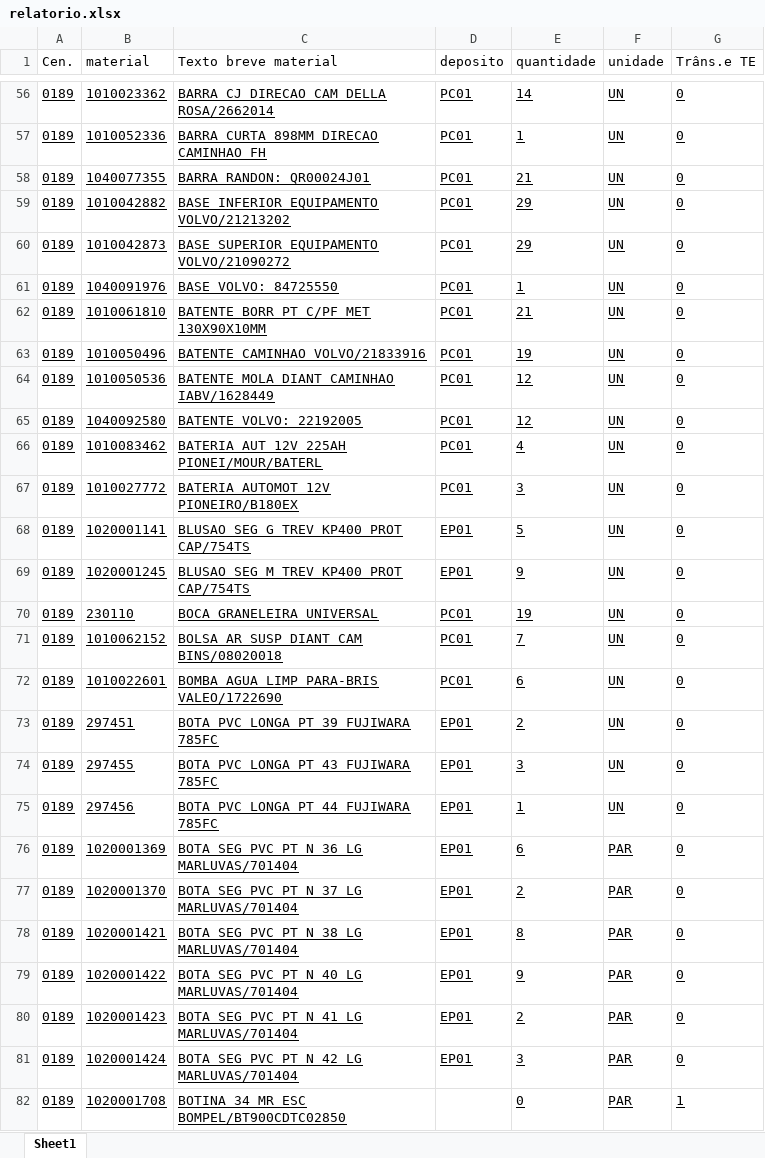
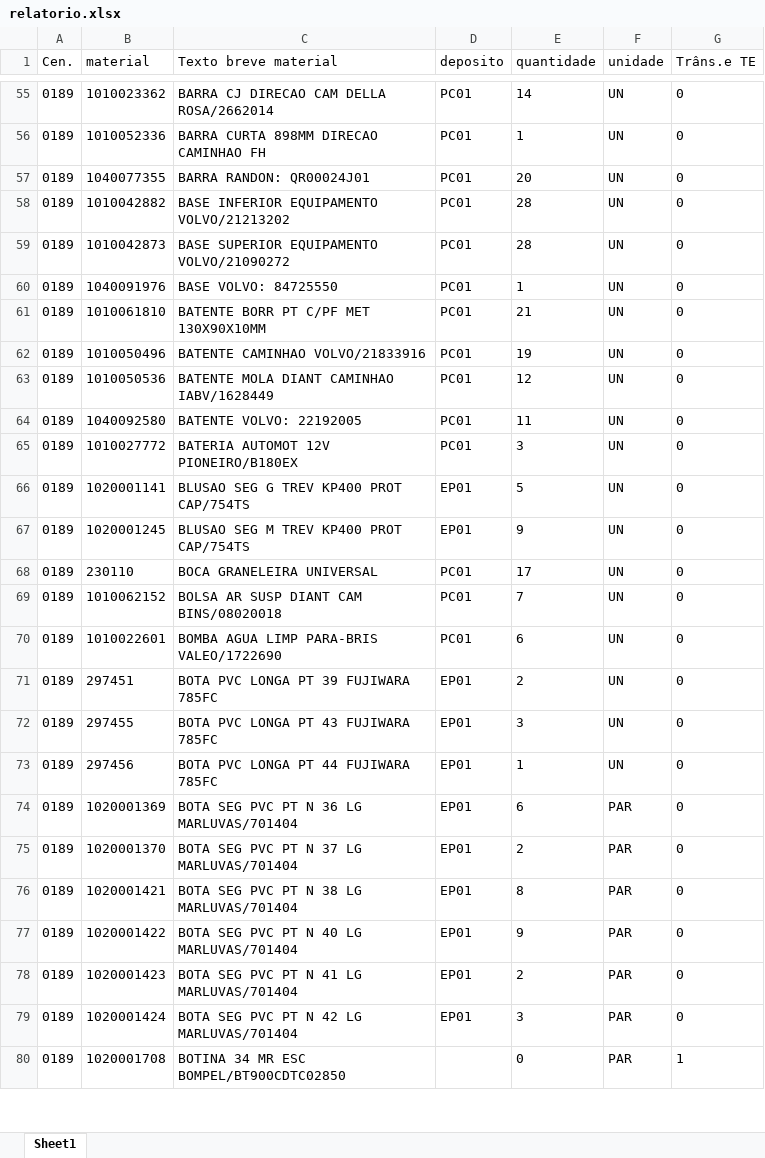
Before and after one commit to hiagogabrielga/catalogoPecasPCM, an Excel workbook: dados-catalago-pcm-interno/relatorio.xlsx, sheet Sheet1, drawn as a sheet; only a part is shown, gaps mark what is left out; values as stored, in another font and other column widths than the file's, no borders; removed rows and columns are numbered as before the commit, all else as after; the diff covers the shown part only; the diff names each change by its address in the sheet, - before the commit and + after, or states it on an @@ line.

```diff
--- a/dados-catalago-pcm-interno/relatorio.xlsx (sheet Sheet1)
+++ b/dados-catalago-pcm-interno/relatorio.xlsx (sheet Sheet1)
-A55:G64 underline: on
+A55:G64 underline: off
-E57 (quantidade): 21
+E57 (quantidade): 20
-E58:E59 (quantidade): 29
+E58:E59 (quantidade): 28
-E64 (quantidade): 12
+E64 (quantidade): 11
-row 66: 0189 | 1010083462 | BATERIA AUT 12V 225AH PIONEI/MOUR/BATERL | PC01 | 4 | UN | 0
-A65:G79 underline: on
+A65:G79 underline: off
-E68 (quantidade): 19
+E68 (quantidade): 17
-A80:C80 underline: on
+A80:C80 underline: off
-E80:G80 underline: on
+E80:G80 underline: off
```
Also changed, not shown: 3 added rows, 2 removed rows, 130 edited cells and cell formats elsewhere in this sheet, 1 other file.
